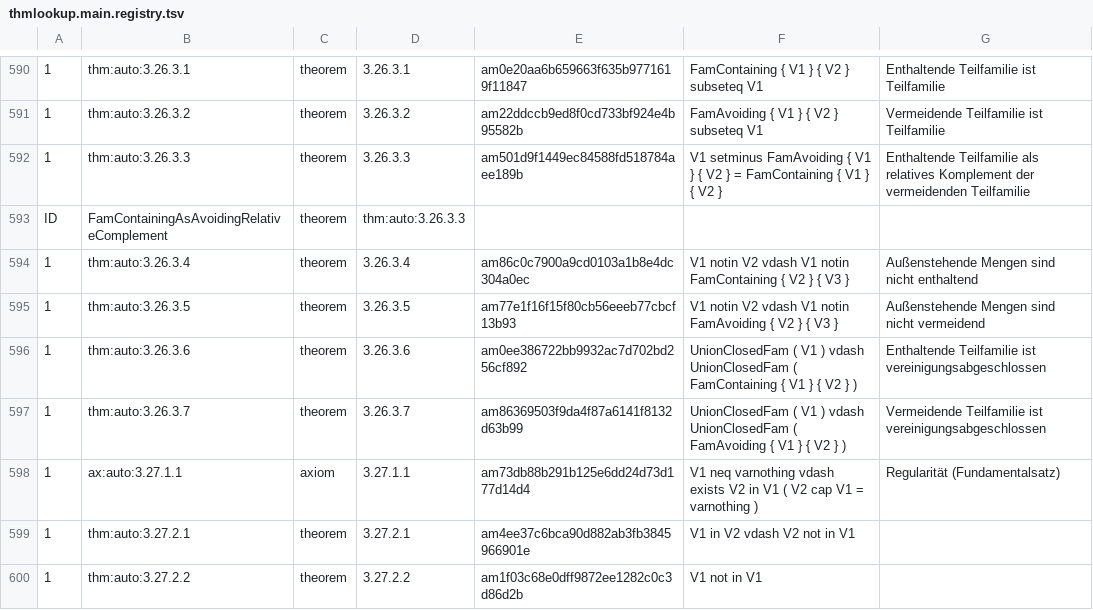
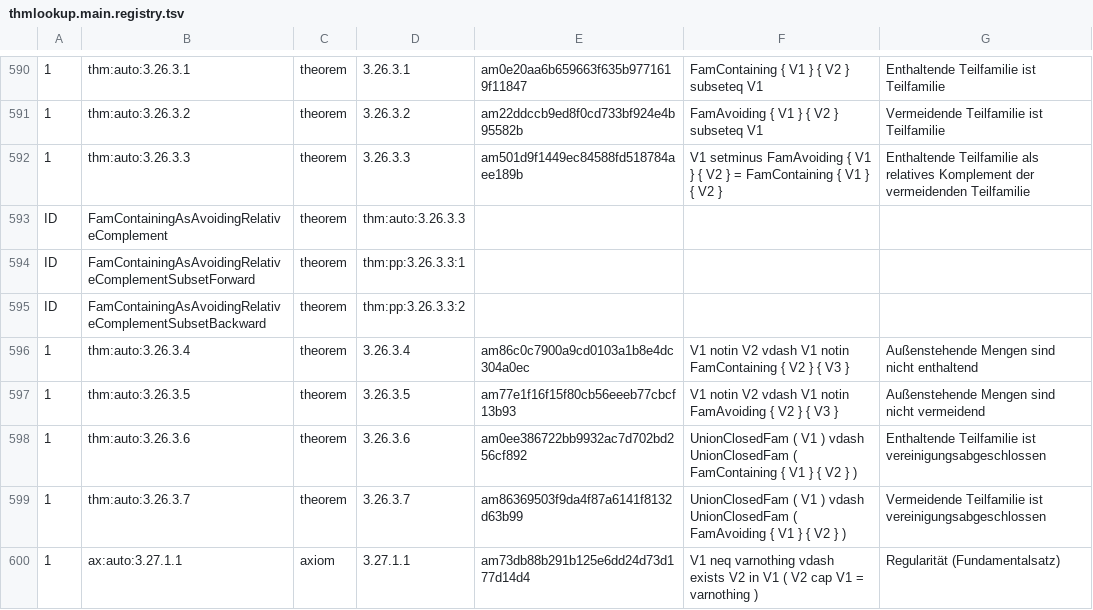
Before and after one commit to Losbarthos/Die-Grundlagen-der-Mathematik, a TSV file: thmlookup.main.registry.tsv, drawn as a sheet; only a part is shown, gaps mark what is left out; the shorter side is filled out with more unchanged rows; the diff names each change by its address in the sheet, - before the commit and + after, or states it on an @@ line.

```diff
--- a/thmlookup.main.registry.tsv
+++ b/thmlookup.main.registry.tsv
+row 594: ID | FamContainingAsAvoidingRelativeComplementSubsetForward | theorem | thm:pp:3.26.3.3:1
+row 595: ID | FamContainingAsAvoidingRelativeComplementSubsetBackward | theorem | thm:pp:3.26.3.3:2
```
Also changed, not shown: 5 other files.
